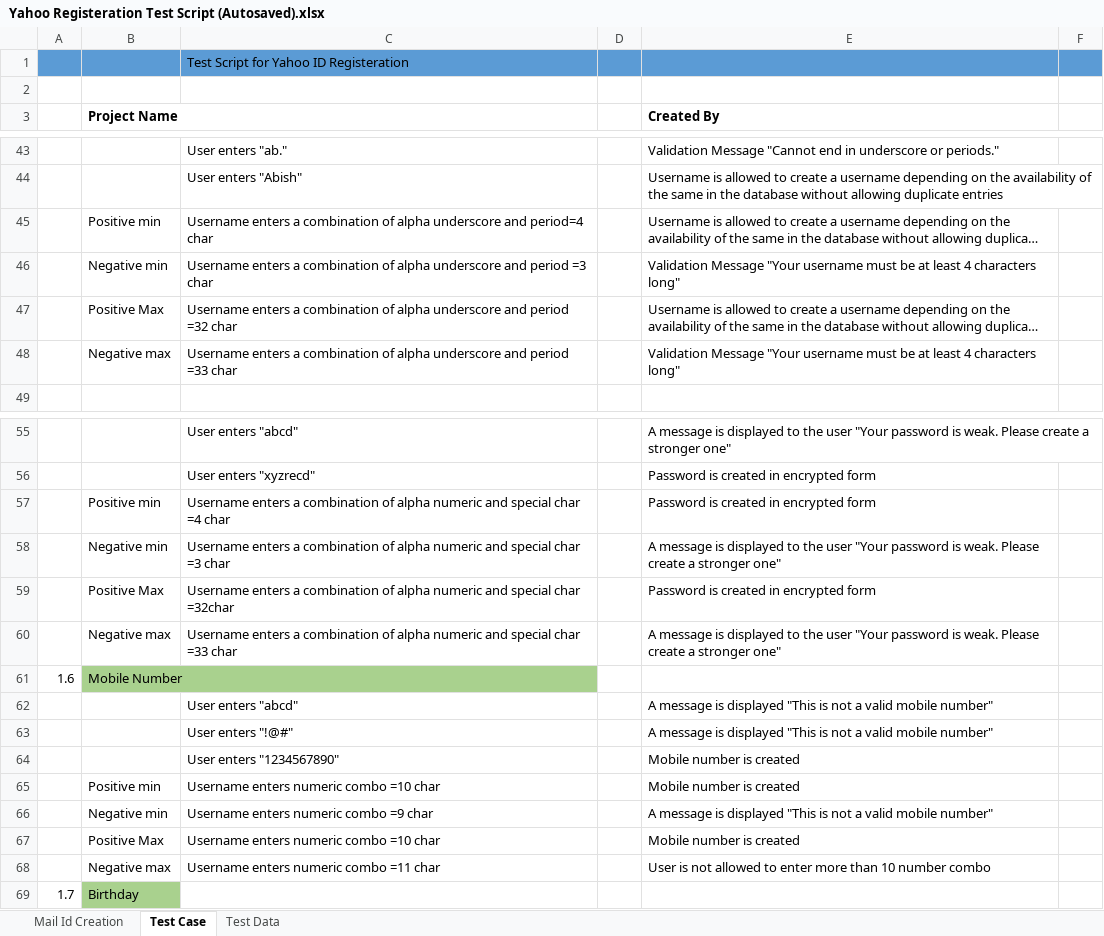
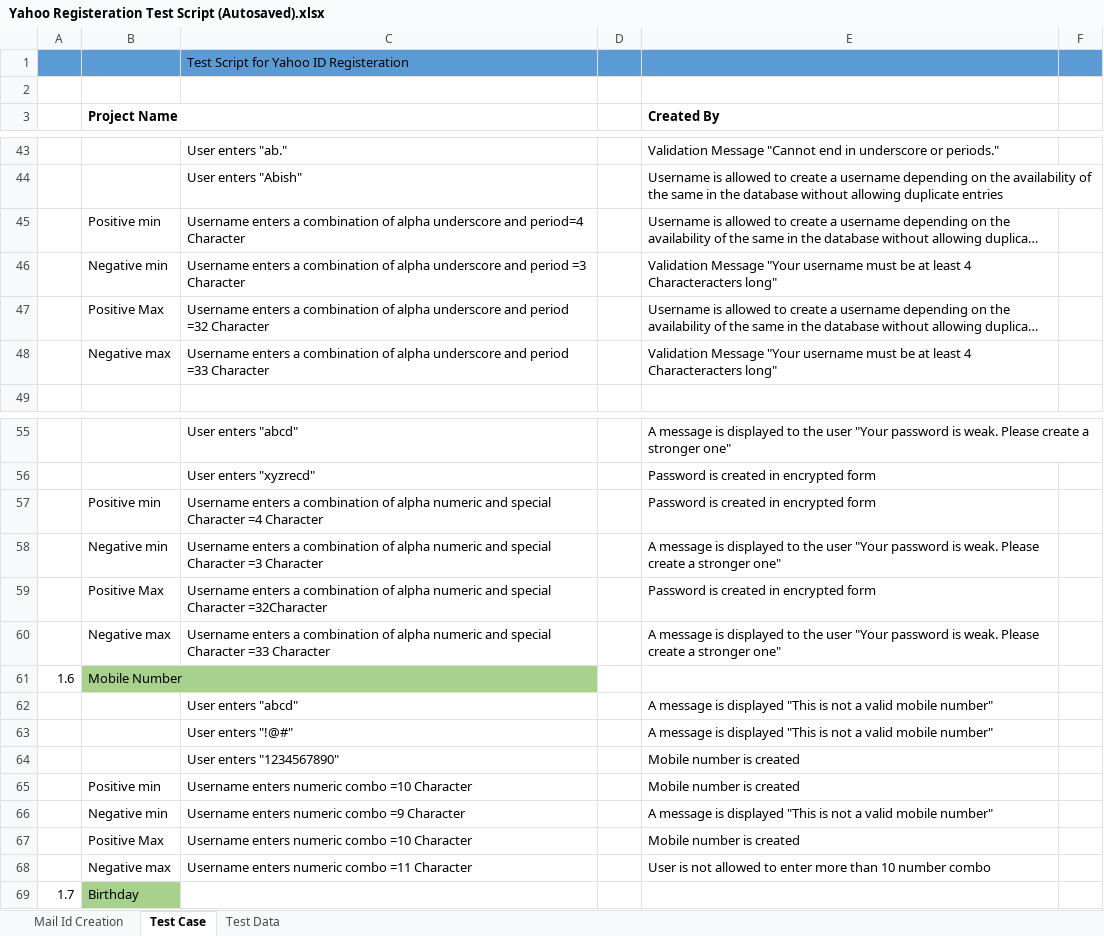
Before and after one commit to PrameelaPR/qa-learning, an Excel workbook: QAtraining/HomeAssignment2/Yahoo Registeration Test Script (Autosaved).xlsx, sheet Test Case, drawn as a sheet; only a part is shown, gaps mark what is left out; long unchanged cells end in …; values as stored, in another font and other column widths than the file's, no borders; the diff covers the shown part only; the diff names each change by its address in the sheet, - before the commit and + after, or states it on an @@ line.

```diff
--- a/QAtraining/HomeAssignment2/Yahoo Registeration Test Script (Autosaved).xlsx (sheet Test Case)
+++ b/QAtraining/HomeAssignment2/Yahoo Registeration Test Script (Autosaved).xlsx (sheet Test Case)
-C45: …and period=4 char
+C45: …and period=4 Character
-C46: …period =3 char
+C46: …period =3 Character
-E46 (Created By): …least 4 characters long"
+E46 (Created By): …least 4 Characteracters long"
-C47: …period =32 char
+C47: …period =32 Character
-C48: …period =33 char
+C48: …period =33 Character
-E48 (Created By): …least 4 characters long"
+E48 (Created By): …least 4 Characteracters long"
-C57: …and special char =4 char
+C57: …and special Character =4 Character
-C58: …and special char =3 char
+C58: …and special Character =3 Character
-C59: …and special char =32char
+C59: …and special Character =32Character
-C60: …and special char =33 char
+C60: …and special Character =33 Character
-C65: Username enters numeric combo =10 char
+C65: Username enters numeric combo =10 Character
-C66: Username enters numeric combo =9 char
+C66: Username enters numeric combo =9 Character
-C67: Username enters numeric combo =10 char
+C67: Username enters numeric combo =10 Character
-C68: Username enters numeric combo =11 char
+C68: Username enters numeric combo =11 Character
```
Also changed, not shown: 22 edited cells elsewhere in this sheet, 1 other file.
